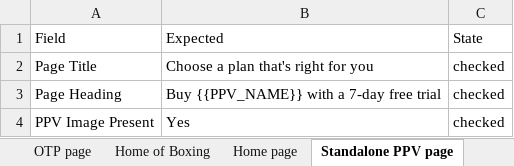
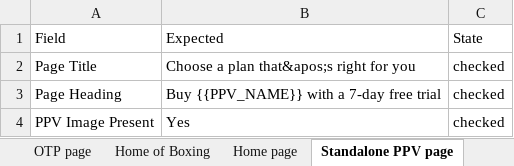
Before and after one commit to gopi-sanagapalli/PPV-End-to-End-Automation, an Excel workbook: data/PPV_Input.xlsx, sheet Standalone PPV page, drawn as a sheet; only a part is shown; values as stored, in another font and other column widths than the file's, no borders; the diff names each change by its address in the sheet, - before the commit and + after, or states it on an @@ line.

```diff
--- a/data/PPV_Input.xlsx (sheet Standalone PPV page)
+++ b/data/PPV_Input.xlsx (sheet Standalone PPV page)
-B2: Choose a plan that's right for you
+B2: Choose a plan that&apos;s right for you
```
Also changed, not shown: sheet Boxing page, sheet Landing page, sheet Dazn Plan page, sheet PPV page, 3 other files.
